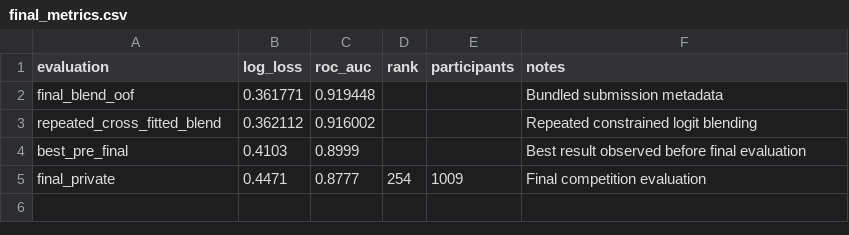
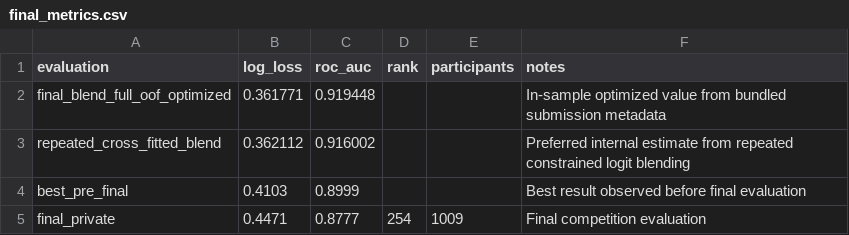
Before and after one commit to bonillaalexander608-max/datscan-parkinson-classification, a CSV file: results/final_metrics.csv, drawn as a sheet.

```diff
--- a/results/final_metrics.csv
+++ b/results/final_metrics.csv
@@ -1,4 +1,4 @@
 evaluation,log_loss,roc_auc,rank,participants,notes
-final_blend_oof,0.361771,0.919448,,,Bundled submission metadata
-repeated_cross_fitted_blend,0.362112,0.916002,,,Repeated constrained logit blending
+final_blend_full_oof_optimized,0.361771,0.919448,,,In-sample optimized value from bundled submission metadata
+repeated_cross_fitted_blend,0.362112,0.916002,,,Preferred internal estimate from repeated constrained logit blending
 best_pre_final,0.4103,0.8999,,,Best result observed before final evaluation
```
Also changed, not shown: results/component_metrics.csv, 19 other files.
